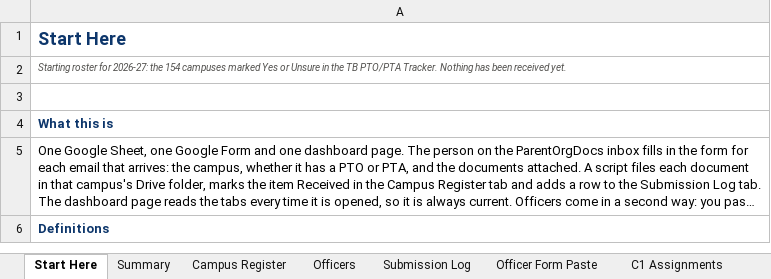
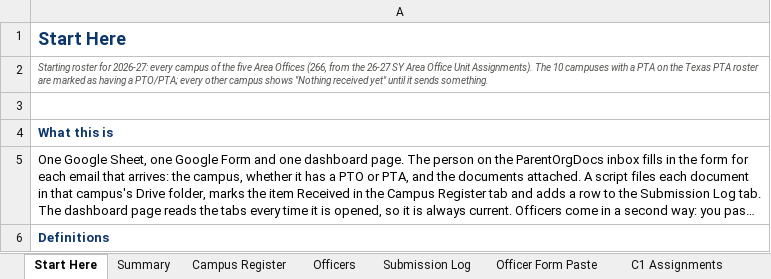
Before and after one commit to srikosana1210/PTO-PTA-Tracker, an Excel workbook: sheet/PTO-PTA-Tracker-2026-27.xlsx, sheet Start Here, drawn as a sheet; only a part is shown; long unchanged cells end in …; values as stored, in another font and other column widths than the file's, no borders; the diff covers the shown part only; the diff names each change by its address in the sheet, - before the commit and + after, or states it on an @@ line.

```diff
--- a/sheet/PTO-PTA-Tracker-2026-27.xlsx (sheet Start Here)
+++ b/sheet/PTO-PTA-Tracker-2026-27.xlsx (sheet Start Here)
-A2: …for 2026-27: the 154 campuses marked Yes or Unsure in the TB PTO/PTA Tracker. Nothing has been received yet.
+A2: …for 2026-27: every campus of the five Area Offices (266, from the 26-27 SY Area Office Unit Assignments). The 10 campuses with a PTA on the Texas PTA roster are marked as having a PTO/PTA; every other campus shows "Nothing received yet" until it sends something.
```
Also changed, not shown: 7 edited cells elsewhere in this sheet, sheet Campus Register, sheet Summary, sheet Settings, sheet Dashboard Sign-ins, other sheet tabs, charts or pictures, 14 other files.
